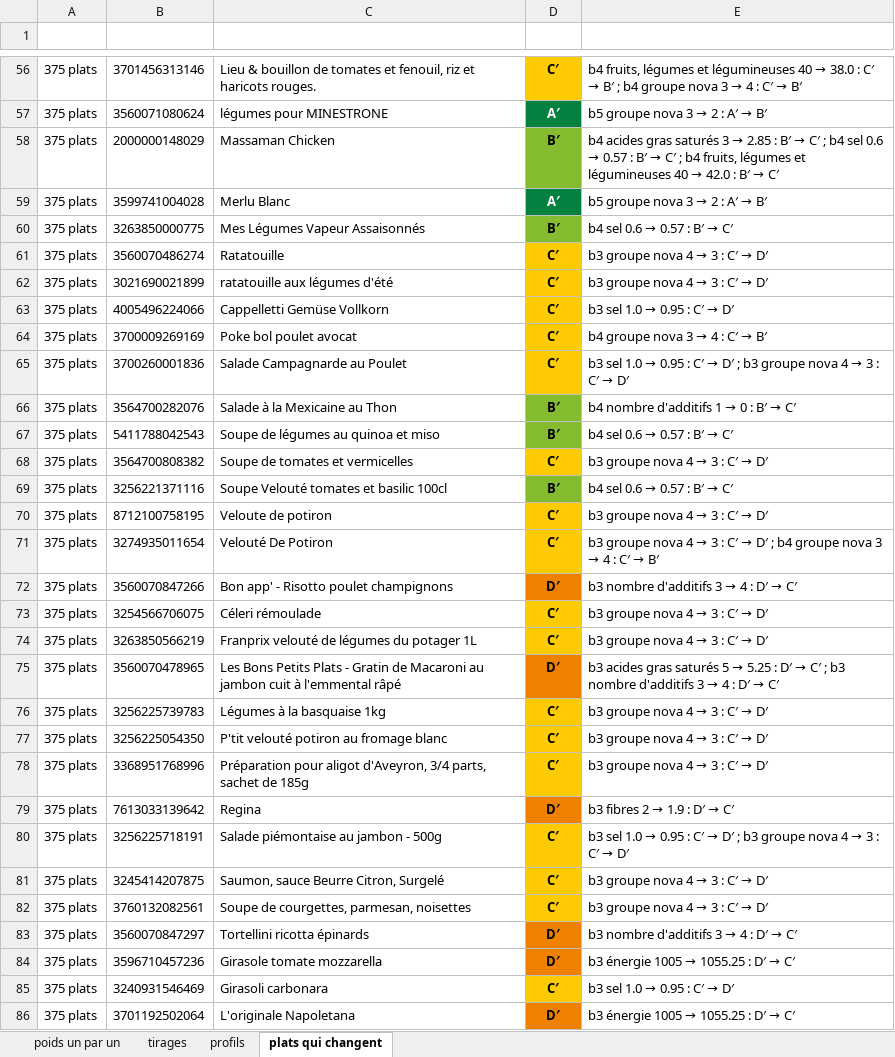
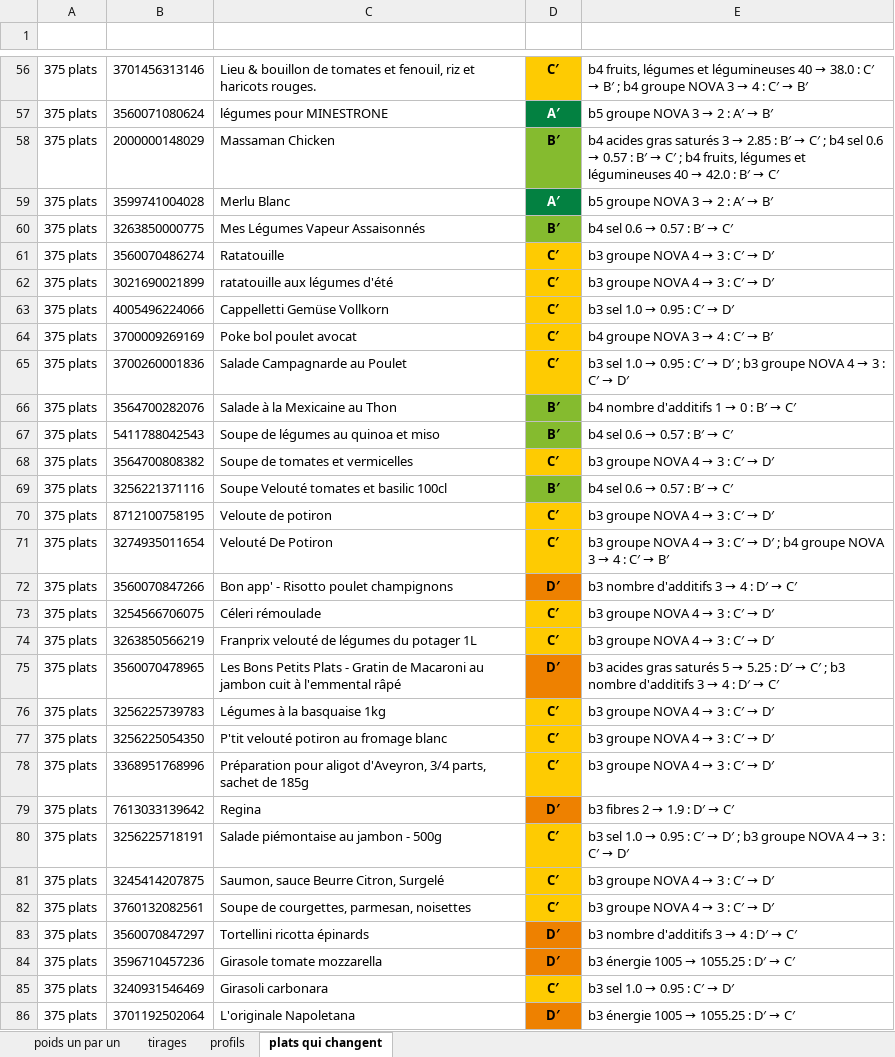
Before and after one commit to Nirrta/nutriscore-mrsort-projet-2026, an Excel workbook: resultats/supernutri_sensibilite.xlsx, sheet plats qui changent, drawn as a sheet; only a part is shown, gaps mark what is left out; values as stored, in another font and other column widths than the file's, no borders; the diff covers the shown part only; the diff names each change by its address in the sheet, - before the commit and + after, or states it on an @@ line.

```diff
--- a/resultats/supernutri_sensibilite.xlsx (sheet plats qui changent)
+++ b/resultats/supernutri_sensibilite.xlsx (sheet plats qui changent)
-E56 (Décalages qui changent sa classe): …b4 groupe nova 3 →…
+E56 (Décalages qui changent sa classe): …b4 groupe NOVA 3 →…
@@ E57 (Décalages qui changent sa classe): b5 groupe nova 3 → 2 : A′ → B′ → b5 groupe NOVA 3 → 2 : A′ → B′ @@
@@ E59 (Décalages qui changent sa classe): b5 groupe nova 3 → 2 : A′ → B′ → b5 groupe NOVA 3 → 2 : A′ → B′ @@
@@ E61:E62 (Décalages qui changent sa classe): b3 groupe nova 4 → 3 : C′ → D′ → b3 groupe NOVA 4 → 3 : C′ → D′ @@
@@ E64 (Décalages qui changent sa classe): b4 groupe nova 3 → 4 : C′ → B′ → b4 groupe NOVA 3 → 4 : C′ → B′ @@
-E65 (Décalages qui changent sa classe): …b3 groupe nova 4 →…
+E65 (Décalages qui changent sa classe): …b3 groupe NOVA 4 →…
@@ E68 (Décalages qui changent sa classe): b3 groupe nova 4 → 3 : C′ → D′ → b3 groupe NOVA 4 → 3 : C′ → D′ @@
@@ E70 (Décalages qui changent sa classe): b3 groupe nova 4 → 3 : C′ → D′ → b3 groupe NOVA 4 → 3 : C′ → D′ @@
@@ E71 (Décalages qui changent sa classe): b3 groupe nova 4 → 3 : C′ → D′ ; b4 groupe nova 3 →… → b3 groupe NOVA 4 → 3 : C′ → D′ ; b4 groupe NOVA 3 →… @@
@@ E73:E74 (Décalages qui changent sa classe): b3 groupe nova 4 → 3 : C′ → D′ → b3 groupe NOVA 4 → 3 : C′ → D′ @@
@@ E76:E78 (Décalages qui changent sa classe): b3 groupe nova 4 → 3 : C′ → D′ → b3 groupe NOVA 4 → 3 : C′ → D′ @@
-E80 (Décalages qui changent sa classe): …b3 groupe nova 4 →…
+E80 (Décalages qui changent sa classe): …b3 groupe NOVA 4 →…
@@ E81:E82 (Décalages qui changent sa classe): b3 groupe nova 4 → 3 : C′ → D′ → b3 groupe NOVA 4 → 3 : C′ → D′ @@
```
Also changed, not shown: 98 edited cells elsewhere in this sheet, resultats/supernutri_base.xlsx, resultats/supernutri_etendue.xlsx, 5 other files.
